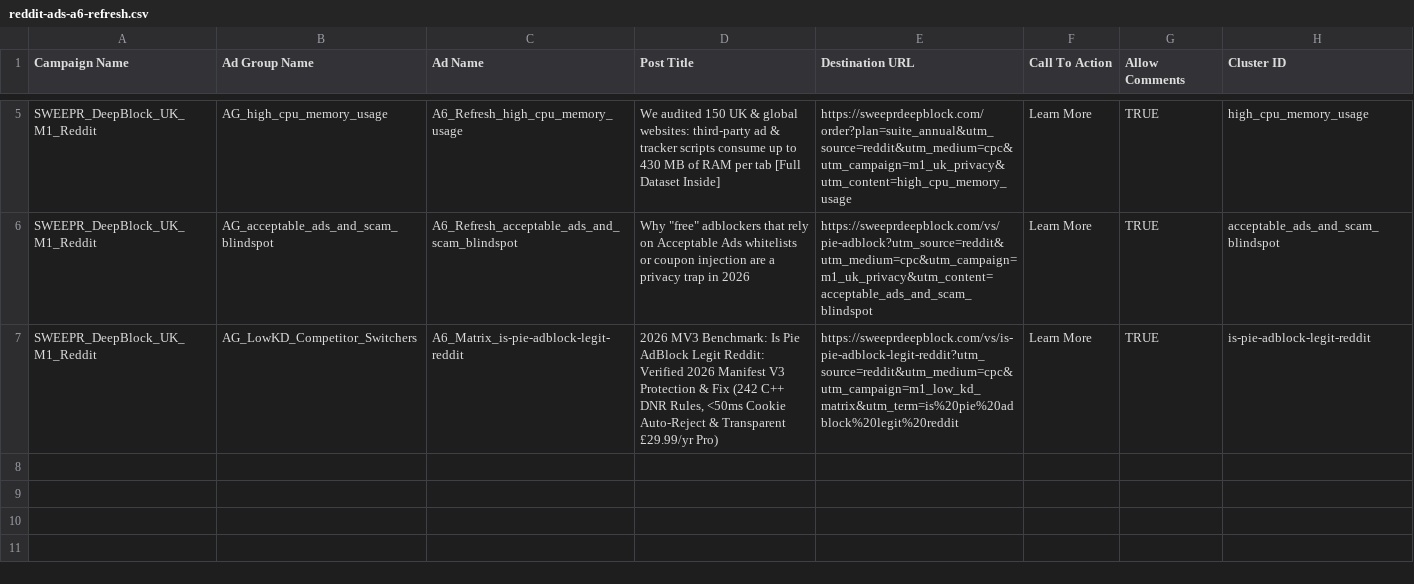
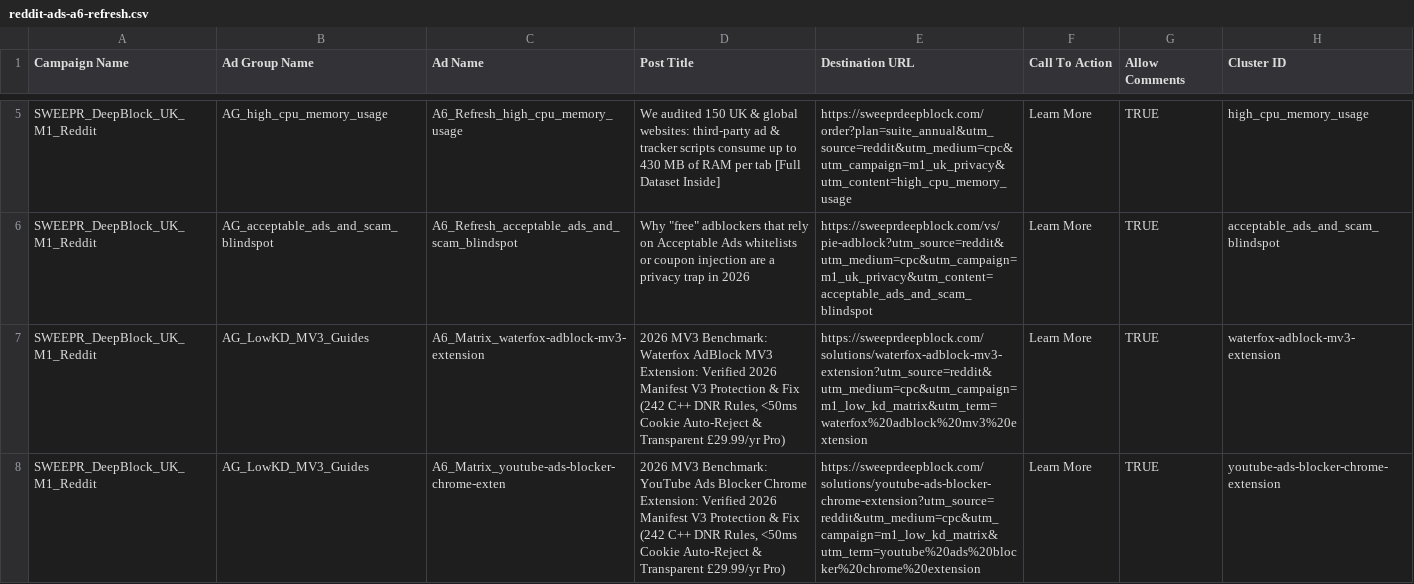
Before and after one commit to BenCook1996/sweepr-deepblock, a CSV file: dist/reddit-ads-a6-refresh.csv, drawn as a sheet; only a part is shown, gaps mark what is left out.

```diff
--- a/dist/reddit-ads-a6-refresh.csv
+++ b/dist/reddit-ads-a6-refresh.csv
@@ -6,2 +6,3 @@ SWEEPR_DeepBlock_UK_M1_Reddit,AG_high_cpu_memory_usage,A6_Refresh_high_cpu_memor
 SWEEPR_DeepBlock_UK_M1_Reddit,AG_acceptable_ads_and_scam_blindspot,A6_Refresh_acceptable_ads_and_scam_blindspot,"Why ""free"" adblockers that rely on Acceptable Ads whitelists or coupon injection are a privacy trap in 2026","https://sweeprdeepblock.com/vs/pie-adblock?utm_source=reddit&utm_medium=cpc&utm_campaign=m1_uk_privacy&utm_content=acceptable_ads_and_scam_blindspot",Learn More,TRUE,acceptable_ads_and_scam_blindspot
-SWEEPR_DeepBlock_UK_M1_Reddit,AG_LowKD_Competitor_Switchers,A6_Matrix_is-pie-adblock-legit-reddit,"2026 MV3 Benchmark: Is Pie AdBlock Legit Reddit: Verified 2026 Manifest V3 Protection & Fix (242 C++ DNR Rules, <50ms Cookie Auto-Reject & Transparent £29.99/yr Pro)","https://sweeprdeepblock.com/vs/is-pie-adblock-legit-reddit?utm_source=reddit&utm_medium=cpc&utm_campaign=m1_low_kd_matrix&utm_term=is%20pie%20adblock%20legit%20reddit",Learn More,TRUE,is-pie-adblock-legit-reddit
+SWEEPR_DeepBlock_UK_M1_Reddit,AG_LowKD_MV3_Guides,A6_Matrix_waterfox-adblock-mv3-extension,"2026 MV3 Benchmark: Waterfox AdBlock MV3 Extension: Verified 2026 Manifest V3 Protection & Fix (242 C++ DNR Rules, <50ms Cookie Auto-Reject & Transparent £29.99/yr Pro)","https://sweeprdeepblock.com/solutions/waterfox-adblock-mv3-extension?utm_source=reddit&utm_medium=cpc&utm_campaign=m1_low_kd_matrix&utm_term=waterfox%20adblock%20mv3%20extension",Learn More,TRUE,waterfox-adblock-mv3-extension
+SWEEPR_DeepBlock_UK_M1_Reddit,AG_LowKD_MV3_Guides,A6_Matrix_youtube-ads-blocker-chrome-exten,"2026 MV3 Benchmark: YouTube Ads Blocker Chrome Extension: Verified 2026 Manifest V3 Protection & Fix (242 C++ DNR Rules, <50ms Cookie Auto-Reject & Transparent £29.99/yr Pro)","https://sweeprdeepblock.com/solutions/youtube-ads-blocker-chrome-extension?utm_source=reddit&utm_medium=cpc&utm_campaign=m1_low_kd_matrix&utm_term=youtube%20ads%20blocker%20chrome%20extension",Learn More,TRUE,youtube-ads-blocker-chrome-extension
```
Also changed, not shown: dist/chatgpt-search-ads-stage3-export.csv, dist/microsoft-ads-a6-rsa-refresh.csv, 40 other files.
